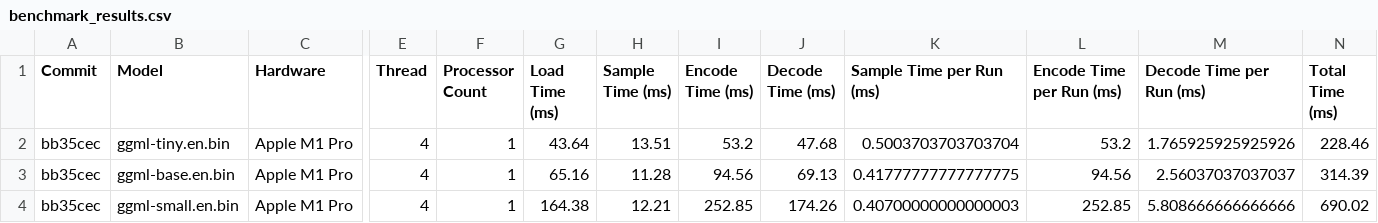
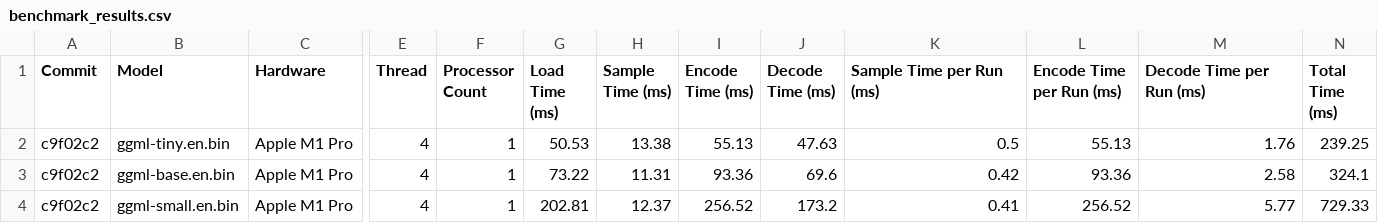
Before and after one commit to ggerganov/whisper.cpp, a CSV file: benchmark_results.csv, drawn as a sheet; only a part is shown, gaps mark what is left out; the diff covers the shown part only; the diff names each change by its address in the sheet, - before the commit and + after, or states it on an @@ line.

```diff
--- a/benchmark_results.csv
+++ b/benchmark_results.csv
-A2:A4 (Commit): bb35cec
+A2:A4 (Commit): c9f02c2
-G2 (Load Time (ms)): 43.64
+G2 (Load Time (ms)): 50.53
-H2 (Sample Time (ms)): 13.51
+H2 (Sample Time (ms)): 13.38
-I2 (Encode Time (ms)): 53.2
+I2 (Encode Time (ms)): 55.13
-J2 (Decode Time (ms)): 47.68
+J2 (Decode Time (ms)): 47.63
-K2 (Sample Time per Run (ms)): 0.5003703703703704
+K2 (Sample Time per Run (ms)): 0.5
-L2 (Encode Time per Run (ms)): 53.2
+L2 (Encode Time per Run (ms)): 55.13
-M2 (Decode Time per Run (ms)): 1.765925925925926
+M2 (Decode Time per Run (ms)): 1.76
-N2 (Total Time (ms)): 228.46
+N2 (Total Time (ms)): 239.25
-G3 (Load Time (ms)): 65.16
+G3 (Load Time (ms)): 73.22
-H3 (Sample Time (ms)): 11.28
+H3 (Sample Time (ms)): 11.31
-I3 (Encode Time (ms)): 94.56
+I3 (Encode Time (ms)): 93.36
-J3 (Decode Time (ms)): 69.13
+J3 (Decode Time (ms)): 69.6
-K3 (Sample Time per Run (ms)): 0.41777777777777775
+K3 (Sample Time per Run (ms)): 0.42
-L3 (Encode Time per Run (ms)): 94.56
+L3 (Encode Time per Run (ms)): 93.36
-M3 (Decode Time per Run (ms)): 2.56037037037037
+M3 (Decode Time per Run (ms)): 2.58
-N3 (Total Time (ms)): 314.39
+N3 (Total Time (ms)): 324.1
-G4 (Load Time (ms)): 164.38
+G4 (Load Time (ms)): 202.81
-H4 (Sample Time (ms)): 12.21
+H4 (Sample Time (ms)): 12.37
-I4 (Encode Time (ms)): 252.85
+I4 (Encode Time (ms)): 256.52
-J4 (Decode Time (ms)): 174.26
+J4 (Decode Time (ms)): 173.2
-K4 (Sample Time per Run (ms)): 0.40700000000000003
+K4 (Sample Time per Run (ms)): 0.41
-L4 (Encode Time per Run (ms)): 252.85
+L4 (Encode Time per Run (ms)): 256.52
-M4 (Decode Time per Run (ms)): 5.808666666666666
+M4 (Decode Time per Run (ms)): 5.77
-N4 (Total Time (ms)): 690.02
+N4 (Total Time (ms)): 729.33
```
Also changed, not shown: 27 edited cells elsewhere in this file, 1 other file.
